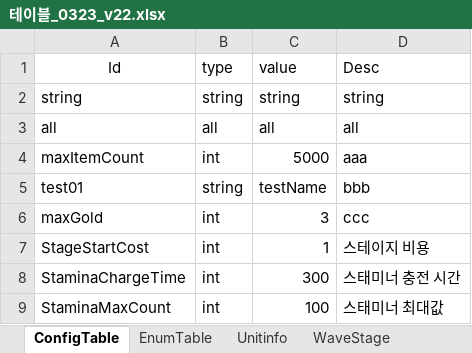
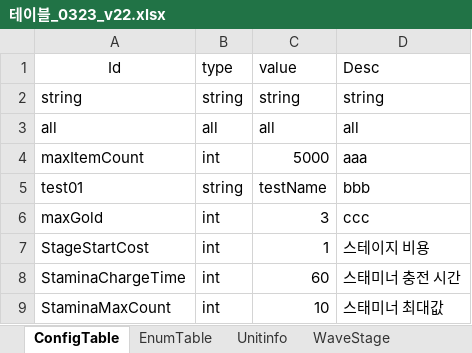
Before and after one commit to david0305mc/TowerDefense, an Excel workbook: ExcelToCSV/SrcFolder/테이블_0323_v22.xlsx, sheet ConfigTable, drawn as a sheet; values as stored, in another font and other column widths than the file's, no borders; the diff names each change by its address in the sheet, - before the commit and + after, or states it on an @@ line.

```diff
--- a/ExcelToCSV/SrcFolder/테이블_0323_v22.xlsx (sheet ConfigTable)
+++ b/ExcelToCSV/SrcFolder/테이블_0323_v22.xlsx (sheet ConfigTable)
-C8 (value): 300
+C8 (value): 60
-C9 (value): 100
+C9 (value): 10
```
Also changed, not shown: 10 other files.
